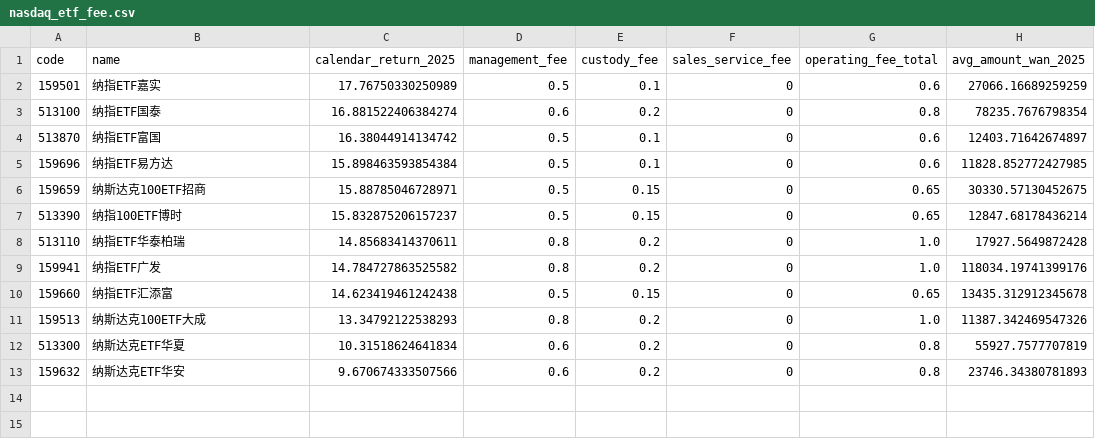
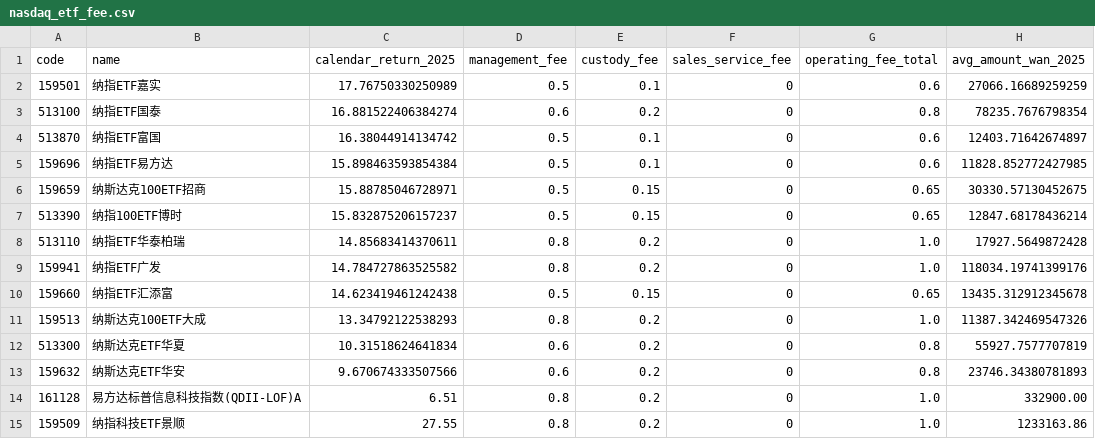
Before and after one commit to laoganbu1657-hash/nasdaq-etf-monitor, a CSV file: data/nasdaq_etf_fee.csv, drawn as a sheet; the diff names each change by its address in the sheet, - before the commit and + after, or states it on an @@ line.

Commit message:
Add new ETF entries to nasdaq_etf_fee.csv

```diff
--- a/data/nasdaq_etf_fee.csv
+++ b/data/nasdaq_etf_fee.csv
+row 14: 161128 | 易方达标普信息科技指数(QDII-LOF)A | 6.51 | 0.8 | 0.2 | 0 | 1.0 | 332900.00
+row 15: 159509 | 纳指科技ETF景顺 | 27.55 | 0.8 | 0.2 | 0 | 1.0 | 1233163.86
```
